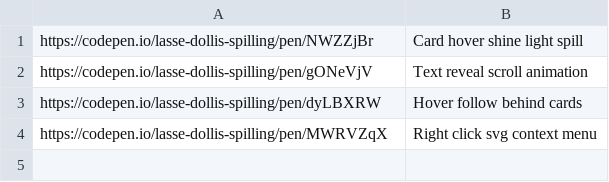
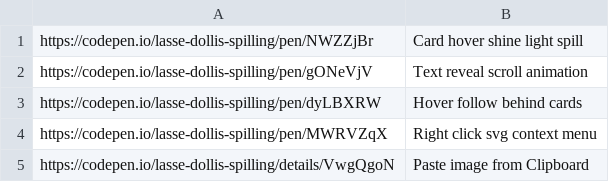
Before and after one commit to aksellsor/tools, a CSV file: ui-pens.csv, drawn as a sheet.

Commit message:
Update ui-pens.csv

```diff
--- a/ui-pens.csv
+++ b/ui-pens.csv
@@ -4 +4,2 @@ https://codepen.io/lasse-dollis-spilling/pen/dyLBXRW, Hover follow behind cards
 https://codepen.io/lasse-dollis-spilling/pen/MWRVZqX, Right click svg context menu
+https://codepen.io/lasse-dollis-spilling/details/VwgQgoN, Paste image from Clipboard
```
